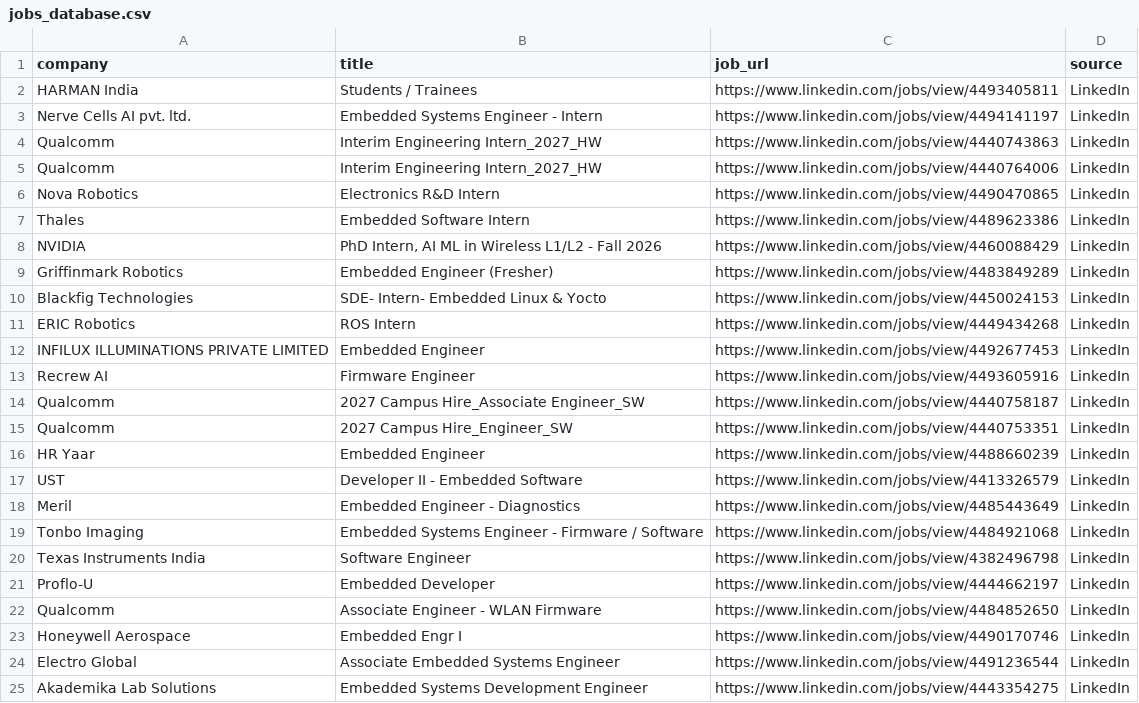
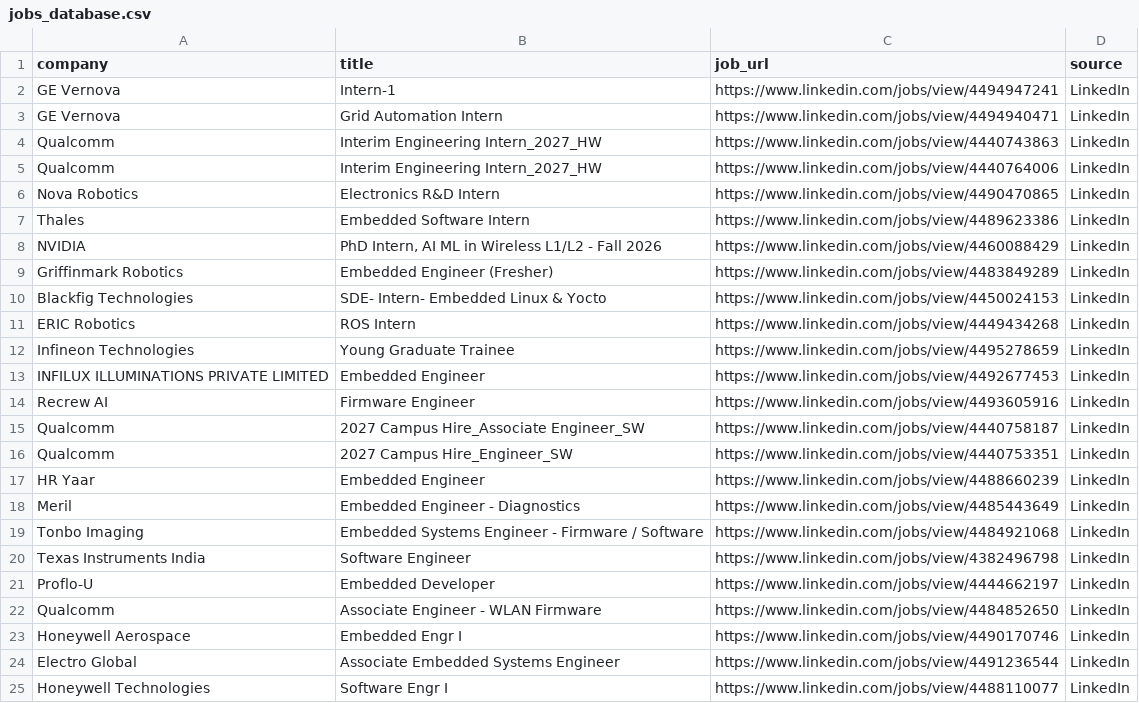
Before and after one commit to ashu304-ops/jobtracking, a CSV file: applications/jobs_database.csv, drawn as a sheet; removed rows and columns are numbered as before the commit, all else as after; the diff names each change by its address in the sheet, - before the commit and + after, or states it on an @@ line.

```diff
--- a/applications/jobs_database.csv
+++ b/applications/jobs_database.csv
-row 2: HARMAN India | Students / Trainees | https://www.linkedin.com/jobs/view/4493405811 | LinkedIn
-row 3: Nerve Cells AI pvt. ltd. | Embedded Systems Engineer - Intern | https://www.linkedin.com/jobs/view/4494141197 | LinkedIn
+row 2: GE Vernova | Intern-1 | https://www.linkedin.com/jobs/view/4494947241 | LinkedIn
+row 3: GE Vernova | Grid Automation Intern | https://www.linkedin.com/jobs/view/4494940471 | LinkedIn
+row 12: Infineon Technologies | Young Graduate Trainee | https://www.linkedin.com/jobs/view/4495278659 | LinkedIn
-row 17: UST | Developer II - Embedded Software | https://www.linkedin.com/jobs/view/4413326579 | LinkedIn
-row 25: Akademika Lab Solutions | Embedded Systems Development Engineer | https://www.linkedin.com/jobs/view/4443354275 | LinkedIn
+row 25: Honeywell Technologies | Software Engr I | https://www.linkedin.com/jobs/view/4488110077 | LinkedIn
```
